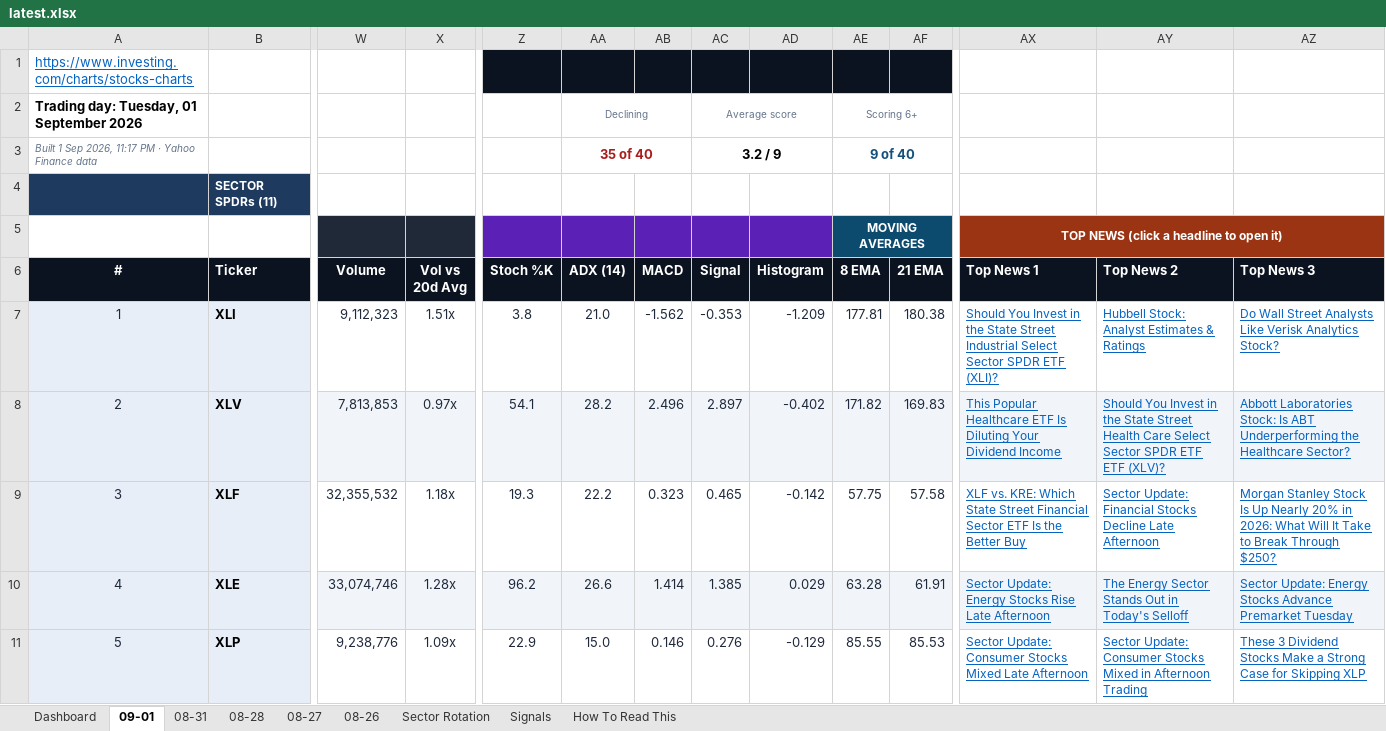
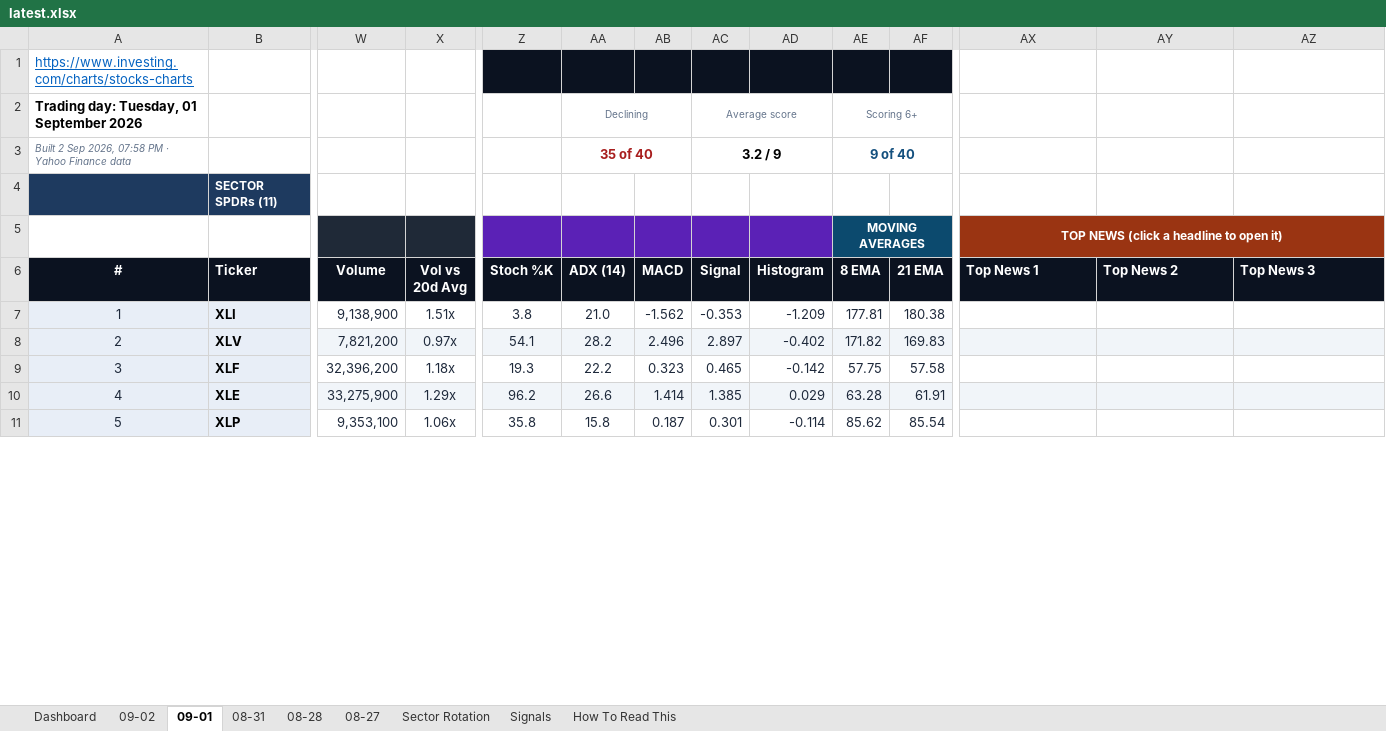
Before and after one commit to GeoWizard4645/Stock-Analysis-for-my-Grandpa, an Excel workbook: docs/data/latest.xlsx, sheet 09-01, drawn as a sheet; only a part is shown, gaps mark what is left out; values as stored, in another font and other column widths than the file's, no borders; conditional formats not drawn; the diff covers the shown part only; the diff names each change by its address in the sheet, - before the commit and + after, or states it on an @@ line.

```diff
--- a/docs/data/latest.xlsx (sheet 09-01)
+++ b/docs/data/latest.xlsx (sheet 09-01)
-sheet tab: 08-26
+sheet tab: 09-02
-A3 (#): Built 1 Sep 2026, 11:17 PM ·…
+A3 (#): Built 2 Sep 2026, 07:58 PM ·…
-W7 (Volume): 9,112,323
+W7 (Volume): 9,138,900
-AX7 (Top News 1): Should You Invest in the State Street Industrial Select Sector SPDR ETF (XLI)?
+AX7 (Top News 1): (empty)
-AY7 (Top News 2): Hubbell Stock: Analyst Estimates & Ratings
+AY7 (Top News 2): (empty)
-AZ7 (Top News 3): Do Wall Street Analysts Like Verisk Analytics Stock?
+AZ7 (Top News 3): (empty)
-W8 (Volume): 7,813,853
+W8 (Volume): 7,821,200
-AX8 (Top News 1): This Popular Healthcare ETF Is Diluting Your Dividend Income
+AX8 (Top News 1): (empty)
-AY8 (Top News 2): Should You Invest in the State Street Health Care Select Sector SPDR ETF ETF (XLV)?
+AY8 (Top News 2): (empty)
-AZ8 (Top News 3): Abbott Laboratories Stock: Is ABT Underperforming the Healthcare Sector?
+AZ8 (Top News 3): (empty)
-W9 (Volume): 32,355,532
+W9 (Volume): 32,396,200
-AX9 (Top News 1): XLF vs. KRE: Which State Street Financial Sector ETF Is the Better Buy
+AX9 (Top News 1): (empty)
-AY9 (Top News 2): Sector Update: Financial Stocks Decline Late Afternoon
+AY9 (Top News 2): (empty)
-AZ9 (Top News 3): Morgan Stanley Stock Is Up Nearly 20% in 2026: What Will It Take to Break Through $250?
+AZ9 (Top News 3): (empty)
-W10 (Volume): 33,074,746
+W10 (Volume): 33,275,900
-X10 (Vol vs 20d Avg): 1.28x
+X10 (Vol vs 20d Avg): 1.29x
-AX10 (Top News 1): Sector Update: Energy Stocks Rise Late Afternoon
+AX10 (Top News 1): (empty)
-AY10 (Top News 2): The Energy Sector Stands Out in Today's Selloff
+AY10 (Top News 2): (empty)
-AZ10 (Top News 3): Sector Update: Energy Stocks Advance Premarket Tuesday
+AZ10 (Top News 3): (empty)
-W11 (Volume): 9,238,776
+W11 (Volume): 9,353,100
-X11 (Vol vs 20d Avg): 1.09x
+X11 (Vol vs 20d Avg): 1.06x
-Z11 (Stoch %K): 22.9
+Z11 (Stoch %K): 35.8
-AA11 (ADX (14)): 15.0
+AA11 (ADX (14)): 15.8
-AB11 (MACD): 0.146
+AB11 (MACD): 0.187
-AC11 (Signal): 0.276
+AC11 (Signal): 0.301
-AD11 (Histogram): -0.129
+AD11 (Histogram): -0.114
-AE11 (8 EMA): 85.55
+AE11 (8 EMA): 85.62
-AF11 (21 EMA): 85.53
+AF11 (21 EMA): 85.54
-AX11 (Top News 1): Sector Update: Consumer Stocks Mixed Late Afternoon
+AX11 (Top News 1): (empty)
-AY11 (Top News 2): Sector Update: Consumer Stocks Mixed in Afternoon Trading
+AY11 (Top News 2): (empty)
-AZ11 (Top News 3): These 3 Dividend Stocks Make a Strong Case for Skipping XLP
+AZ11 (Top News 3): (empty)
```
Also changed, not shown: 242 edited cells elsewhere in this sheet, sheet Dashboard, sheet Signals, sheet 08-28, sheet Sector Rotation, sheet 08-31, sheet 08-27, 1 other file.
